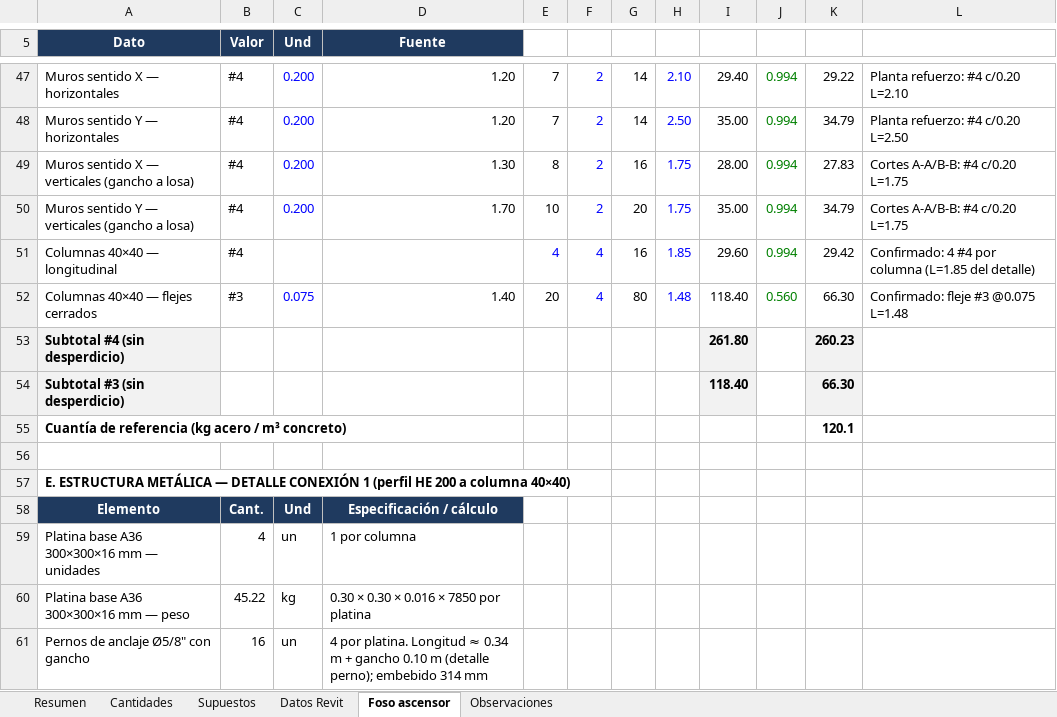
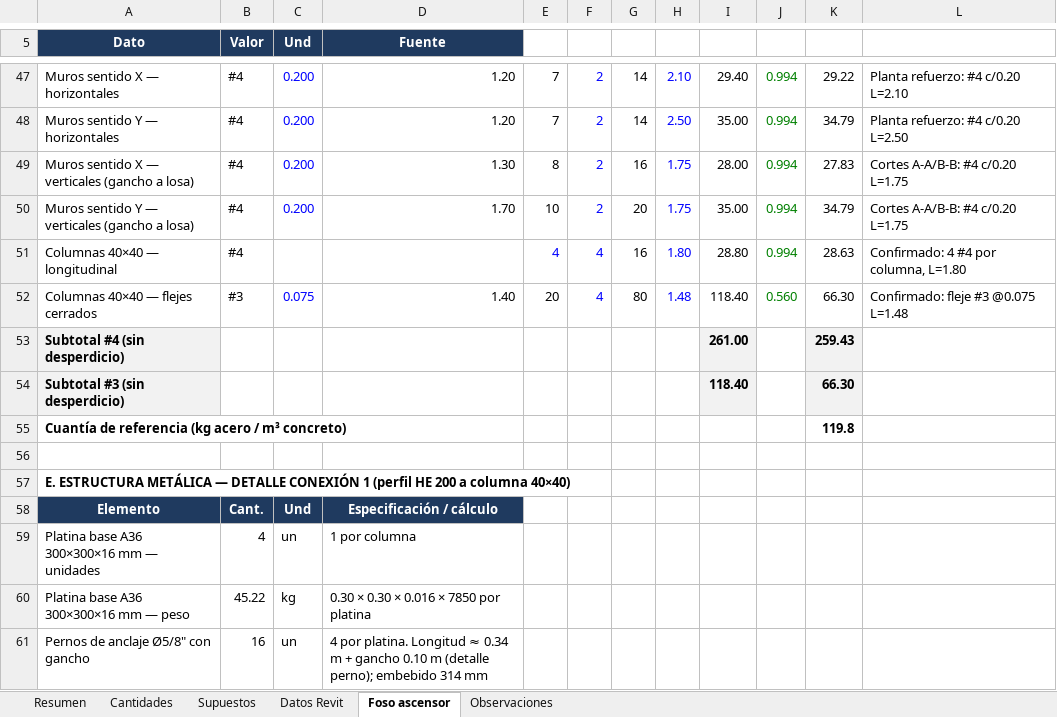
Before and after one commit to monarqardila-arq/multifamiliar-herrera-dashboard, an Excel workbook: cantidades/Cantidades_Multifamiliar_Herrera.xlsx, sheet Foso ascensor, drawn as a sheet; only a part is shown, gaps mark what is left out; values as stored, in another font and other column widths than the file's, no borders; the diff names each change by its address in the sheet, - before the commit and + after, or states it on an @@ line.

```diff
--- a/cantidades/Cantidades_Multifamiliar_Herrera.xlsx (sheet Foso ascensor)
+++ b/cantidades/Cantidades_Multifamiliar_Herrera.xlsx (sheet Foso ascensor)
-H51: 1.85
+H51: 1.80
-I51: 29.60
+I51: 28.80
-K51: 29.42
+K51: 28.63
-L51: Confirmado: 4 #4 por columna (L=1.85 del detalle)
+L51: Confirmado: 4 #4 por columna, L=1.80
-I53: 261.80
+I53: 261.00
-K53: 260.23
+K53: 259.43
-K55: 120.1
+K55: 119.8
```
Also changed, not shown: sheet Observaciones, sheet Resumen, sheet Cantidades, 3 other files.
